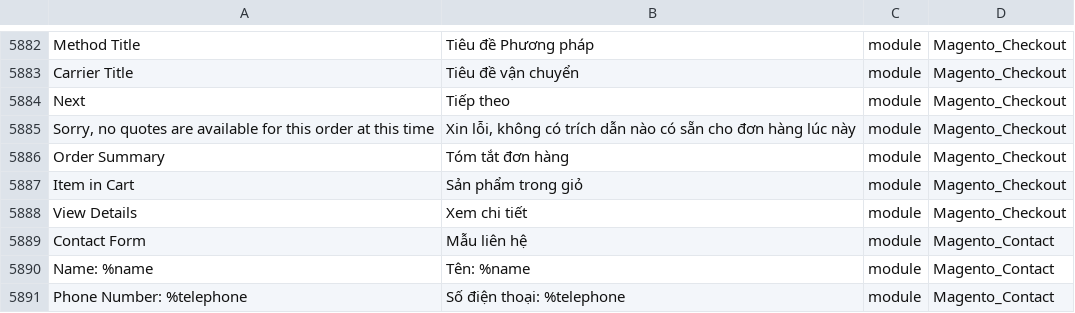
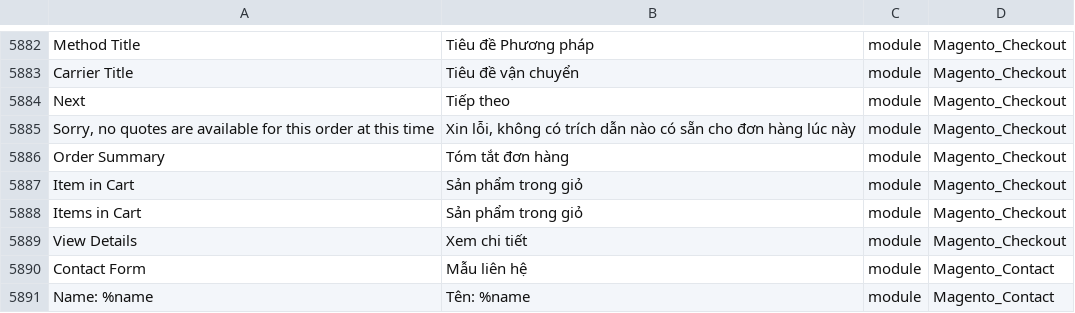
Before and after one commit to Magento2Translations/language_vi_vn, a CSV file: vi_VN.csv, drawn as a sheet; only a part is shown, gaps mark what is left out; the shorter side is filled out with more unchanged rows.

```diff
--- a/vi_VN.csv
+++ b/vi_VN.csv
@@ -5891,2 +5891,3 @@ Next,"Tiếp theo",module,Magento_Checkout
 "Item in Cart","Sản phẩm trong giỏ",module,Magento_Checkout
+"Items in Cart","Sản phẩm trong giỏ",module,Magento_Checkout
 "View Details","Xem chi tiết",module,Magento_Checkout
```
Also changed, not shown: 1 other file.
